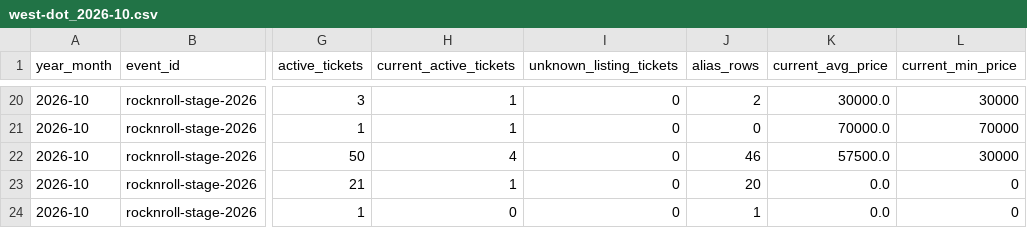
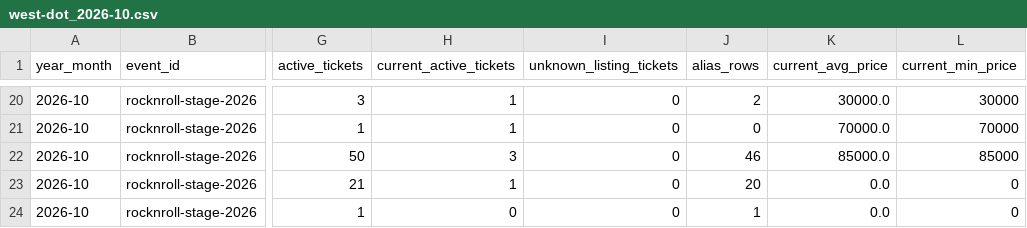
Before and after one commit to hiro8-0215/tiketen_scraper, a CSV file: data/market_snapshot/west-dot_2026-10.csv, drawn as a sheet; only a part is shown, gaps mark what is left out; the diff names each change by its address in the sheet, - before the commit and + after, or states it on an @@ line.

```diff
--- a/data/market_snapshot/west-dot_2026-10.csv
+++ b/data/market_snapshot/west-dot_2026-10.csv
-H22 (current_active_tickets): 4
+H22 (current_active_tickets): 3
-K22 (current_avg_price): 57500.0
+K22 (current_avg_price): 85000.0
-L22 (current_min_price): 30000
+L22 (current_min_price): 85000
```
Also changed, not shown: data/market_snapshot/naniwa-danshi_2026-10.csv, data/market_snapshot/sixtones_2026-10.csv, 19 other files.
